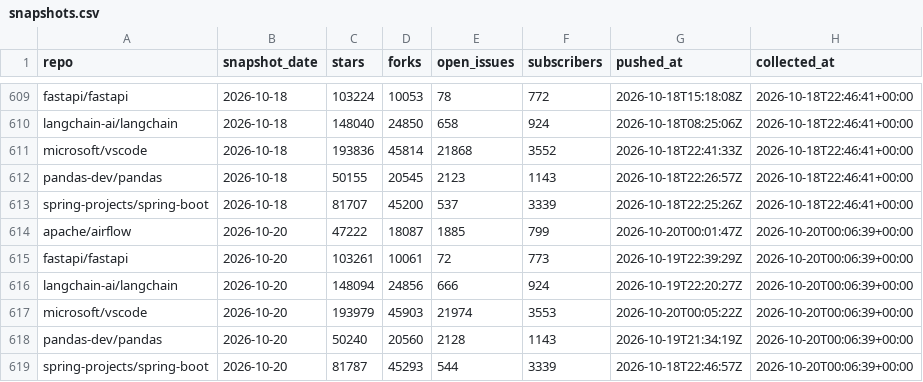
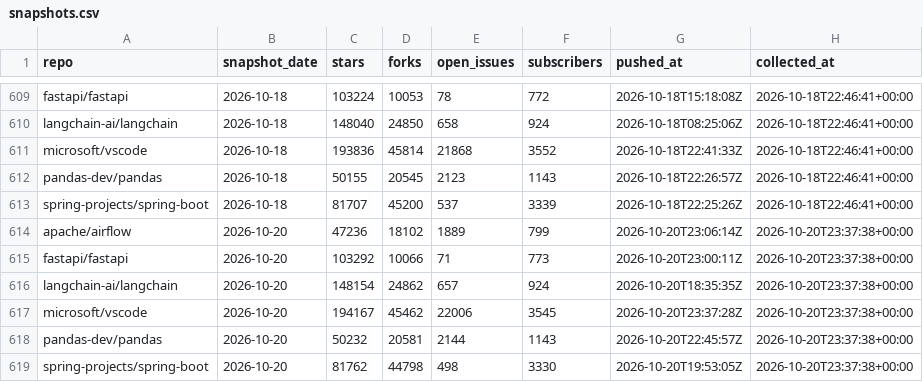
Before and after one commit to hankh-dev/gh-pulse, a CSV file: data/snapshots.csv, drawn as a sheet; only a part is shown, gaps mark what is left out.

```diff
--- a/data/snapshots.csv
+++ b/data/snapshots.csv
@@ -613,7 +613,7 @@ pandas-dev/pandas,2026-10-18,50155,20545,2123,1143,2026-10-18T22:26:57Z,2026-10-
 spring-projects/spring-boot,2026-10-18,81707,45200,537,3339,2026-10-18T22:25:26Z,2026-10-18T22:46:41+00:00
-apache/airflow,2026-10-20,47222,18087,1885,799,2026-10-20T00:01:47Z,2026-10-20T00:06:39+00:00
-fastapi/fastapi,2026-10-20,103261,10061,72,773,2026-10-19T22:39:29Z,2026-10-20T00:06:39+00:00
-langchain-ai/langchain,2026-10-20,148094,24856,666,924,2026-10-19T22:20:27Z,2026-10-20T00:06:39+00:00
-microsoft/vscode,2026-10-20,193979,45903,21974,3553,2026-10-20T00:05:22Z,2026-10-20T00:06:39+00:00
-pandas-dev/pandas,2026-10-20,50240,20560,2128,1143,2026-10-19T21:34:19Z,2026-10-20T00:06:39+00:00
-spring-projects/spring-boot,2026-10-20,81787,45293,544,3339,2026-10-18T22:46:57Z,2026-10-20T00:06:39+00:00
+apache/airflow,2026-10-20,47236,18102,1889,799,2026-10-20T23:06:14Z,2026-10-20T23:37:38+00:00
+fastapi/fastapi,2026-10-20,103292,10066,71,773,2026-10-20T23:00:11Z,2026-10-20T23:37:38+00:00
+langchain-ai/langchain,2026-10-20,148154,24862,657,924,2026-10-20T18:35:35Z,2026-10-20T23:37:38+00:00
+microsoft/vscode,2026-10-20,194167,45462,22006,3545,2026-10-20T23:37:28Z,2026-10-20T23:37:38+00:00
+pandas-dev/pandas,2026-10-20,50232,20581,2144,1143,2026-10-20T22:45:57Z,2026-10-20T23:37:38+00:00
+spring-projects/spring-boot,2026-10-20,81762,44798,498,3330,2026-10-20T19:53:05Z,2026-10-20T23:37:38+00:00
```
Also changed, not shown: 1 other file.
